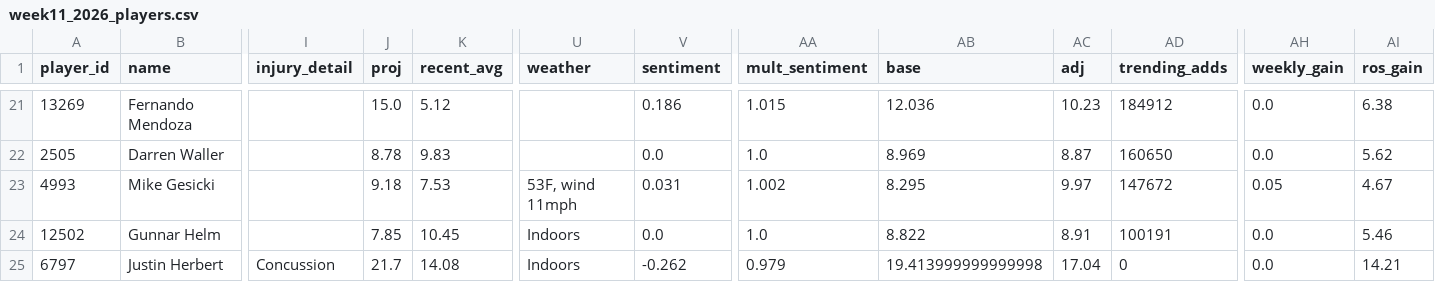
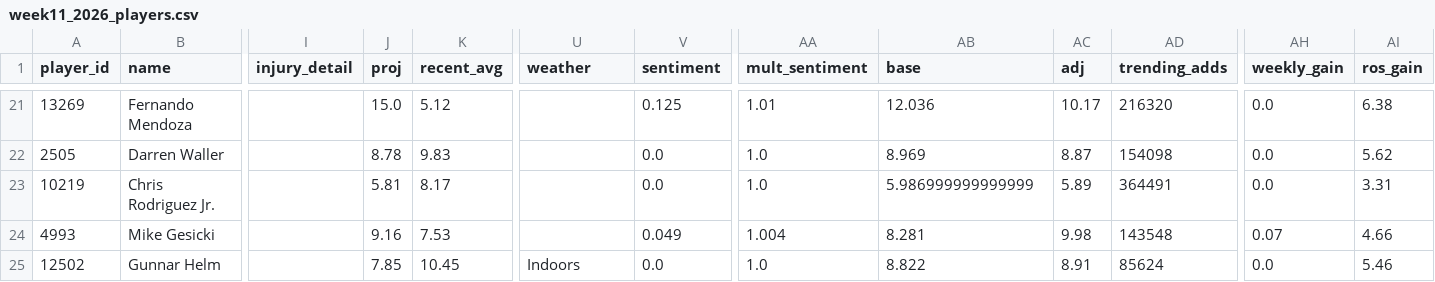
Before and after one commit to brendanabraham23/fantasy_football_agent, a CSV file: reports/week11_2026_players.csv, drawn as a sheet; only a part is shown, gaps mark what is left out; removed rows and columns are numbered as before the commit, all else as after; rows hold the shown columns only; the diff covers the shown part only; the diff names each change by its address in the sheet, - before the commit and + after, or states it on an @@ line.

```diff
--- a/reports/week11_2026_players.csv
+++ b/reports/week11_2026_players.csv
-V21 (sentiment): 0.186
+V21 (sentiment): 0.125
-AA21 (mult_sentiment): 1.015
+AA21 (mult_sentiment): 1.01
-AC21 (adj): 10.23
+AC21 (adj): 10.17
-AD21 (trending_adds): 184912
+AD21 (trending_adds): 216320
-AD22 (trending_adds): 160650
+AD22 (trending_adds): 154098
+row 23: 10219 | Chris Rodriguez Jr. |  | 5.81 | 8.17 |  | 0.0 | 1.0 | 5.986999999999999 | 5.89 | 364491 | 0.0 | 3.31
-J24 (proj): 9.18
+J24 (proj): 9.16
-U24 (weather): 53F, wind 11mph
+U24 (weather): (empty)
-V24 (sentiment): 0.031
+V24 (sentiment): 0.049
-AA24 (mult_sentiment): 1.002
+AA24 (mult_sentiment): 1.004
-AB24 (base): 8.295
+AB24 (base): 8.281
-AC24 (adj): 9.97
+AC24 (adj): 9.98
-AD24 (trending_adds): 147672
+AD24 (trending_adds): 143548
-AH24 (weekly_gain): 0.05
+AH24 (weekly_gain): 0.07
-AI24 (ros_gain): 4.67
+AI24 (ros_gain): 4.66
-AD25 (trending_adds): 100191
+AD25 (trending_adds): 85624
-row 25: 6797 | Justin Herbert | Concussion | 21.7 | 14.08 | Indoors | -0.262 | 0.979 | 19.413999999999998 | 17.04 | 0 | 0.0 | 14.21
```
Also changed, not shown: 62 edited cells elsewhere in this file, 7 other files.
